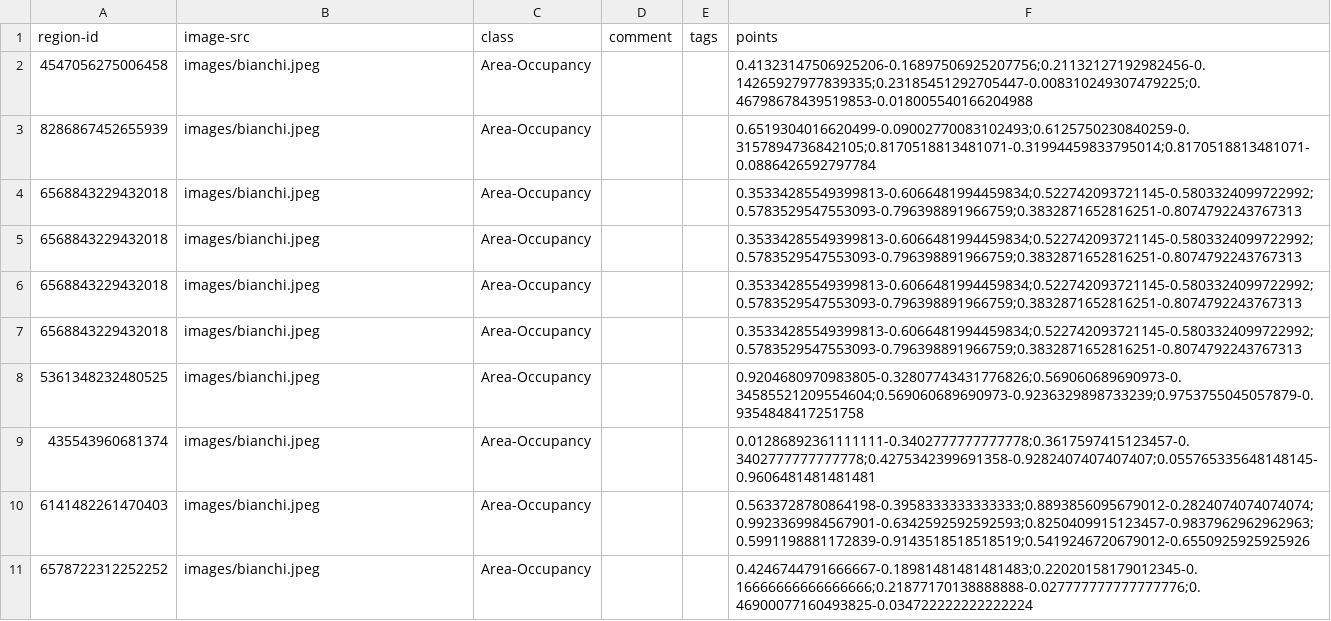
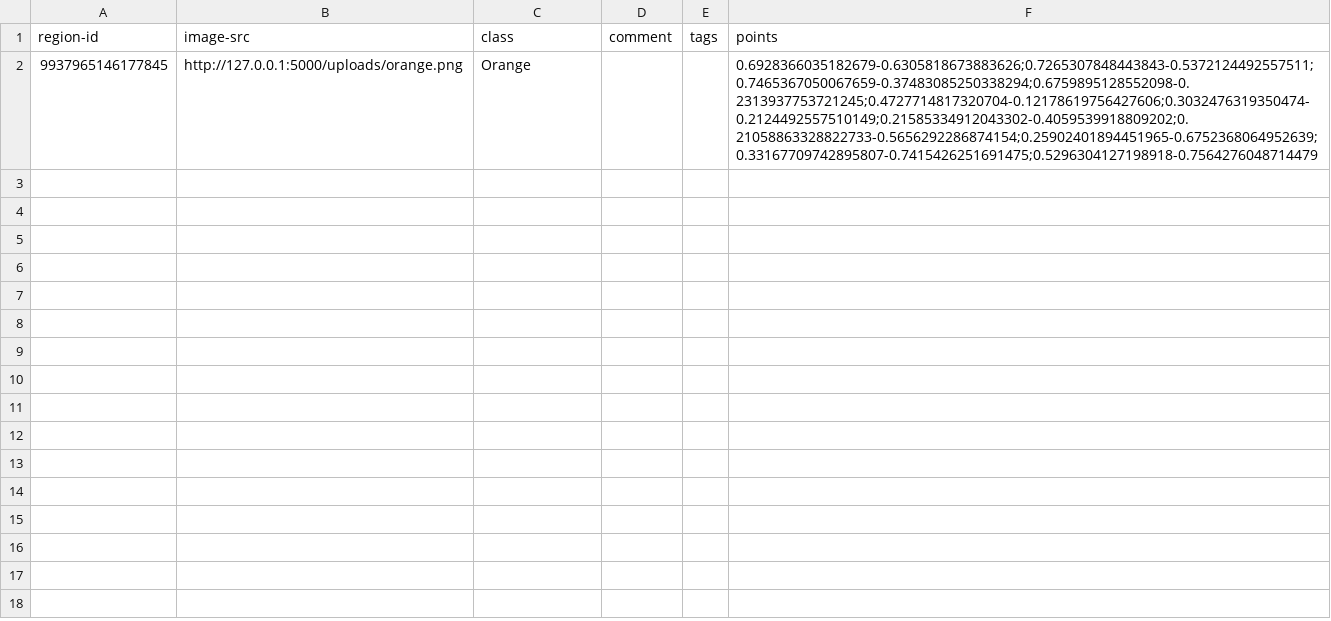
Before and after one commit to sumn2u/annotate-lab, a CSV file: server/db/database/polygonInfo.csv, drawn as a sheet.

Commit message:
retrieve image from db

```diff
--- a/server/db/database/polygonInfo.csv
+++ b/server/db/database/polygonInfo.csv
@@ -1,11 +1,2 @@
 region-id,image-src,class,comment,tags,points
-4547056275006458,images/bianchi.jpeg,Area-Occupancy,,,0.41323147506925206-0.16897506925207756;0.21132127192982456-0.14265927977839335;0.23185451292705447-0.008310249307479225;0.46798678439519853-0.018005540166204988
-8286867452655939,images/bianchi.jpeg,Area-Occupancy,,,0.6519304016620499-0.09002770083102493;0.6125750230840259-0.3157894736842105;0.8170518813481071-0.31994459833795014;0.8170518813481071-0.0886426592797784
-6568843229432018,images/bianchi.jpeg,Area-Occupancy,,,0.35334285549399813-0.6066481994459834;0.522742093721145-0.5803324099722992;0.5783529547553093-0.796398891966759;0.3832871652816251-0.8074792243767313
-6568843229432018,images/bianchi.jpeg,Area-Occupancy,,,0.35334285549399813-0.6066481994459834;0.522742093721145-0.5803324099722992;0.5783529547553093-0.796398891966759;0.3832871652816251-0.8074792243767313
-6568843229432018,images/bianchi.jpeg,Area-Occupancy,,,0.35334285549399813-0.6066481994459834;0.522742093721145-0.5803324099722992;0.5783529547553093-0.796398891966759;0.3832871652816251-0.8074792243767313
-6568843229432018,images/bianchi.jpeg,Area-Occupancy,,,0.35334285549399813-0.6066481994459834;0.522742093721145-0.5803324099722992;0.5783529547553093-0.796398891966759;0.3832871652816251-0.8074792243767313
-5361348232480525,images/bianchi.jpeg,Area-Occupancy,,,0.9204680970983805-0.32807743431776826;0.569060689690973-0.34585521209554604;0.569060689690973-0.9236329898733239;0.9753755045057879-0.9354848417251758
-435543960681374,images/bianchi.jpeg,Area-Occupancy,,,0.01286892361111111-0.3402777777777778;0.3617597415123457-0.3402777777777778;0.4275342399691358-0.9282407407407407;0.055765335648148145-0.9606481481481481
-6141482261470403,images/bianchi.jpeg,Area-Occupancy,,,0.5633728780864198-0.3958333333333333;0.8893856095679012-0.2824074074074074;0.9923369984567901-0.6342592592592593;0.8250409915123457-0.9837962962962963;0.5991198881172839-0.9143518518518519;0.5419246720679012-0.6550925925925926
-6578722312252252,images/bianchi.jpeg,Area-Occupancy,,,0.4246744791666667-0.18981481481481483;0.22020158179012345-0.16666666666666666;0.21877170138888888-0.027777777777777776;0.46900077160493825-0.034722222222222224
+9937965146177845,http://127.0.0.1:5000/uploads/orange.png,Orange,,,0.6928366035182679-0.6305818673883626;0.7265307848443843-0.5372124492557511;0.7465367050067659-0.37483085250338294;0.6759895128552098-0.2313937753721245;0.4727714817320704-0.12178619756427606;0.3032476319350474-0.2124492557510149;0.21585334912043302-0.4059539918809202;0.21058863328822733-0.5656292286874154;0.25902401894451965-0.6752368064952639;0.33167709742895807-0.7415426251691475;0.5296304127198918-0.7564276048714479
```
Also changed, not shown: server/db/database/imageInfo.csv, 2 other files.
